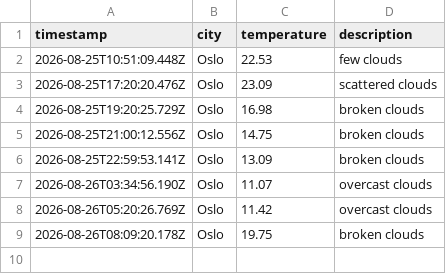
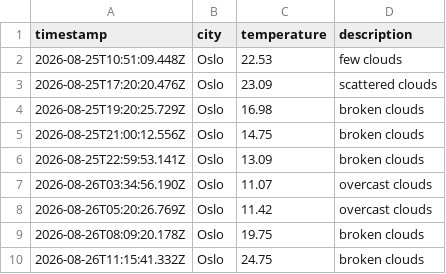
Before and after one commit to IAH02/weather_data_ops, a CSV file: data/weather_log.csv, drawn as a sheet; the diff names each change by its address in the sheet, - before the commit and + after, or states it on an @@ line.

```diff
--- a/data/weather_log.csv
+++ b/data/weather_log.csv
+row 10: 2026-08-26T11:15:41.332Z | Oslo | 24.75 | broken clouds
```
Also changed, not shown: 1 other file.
